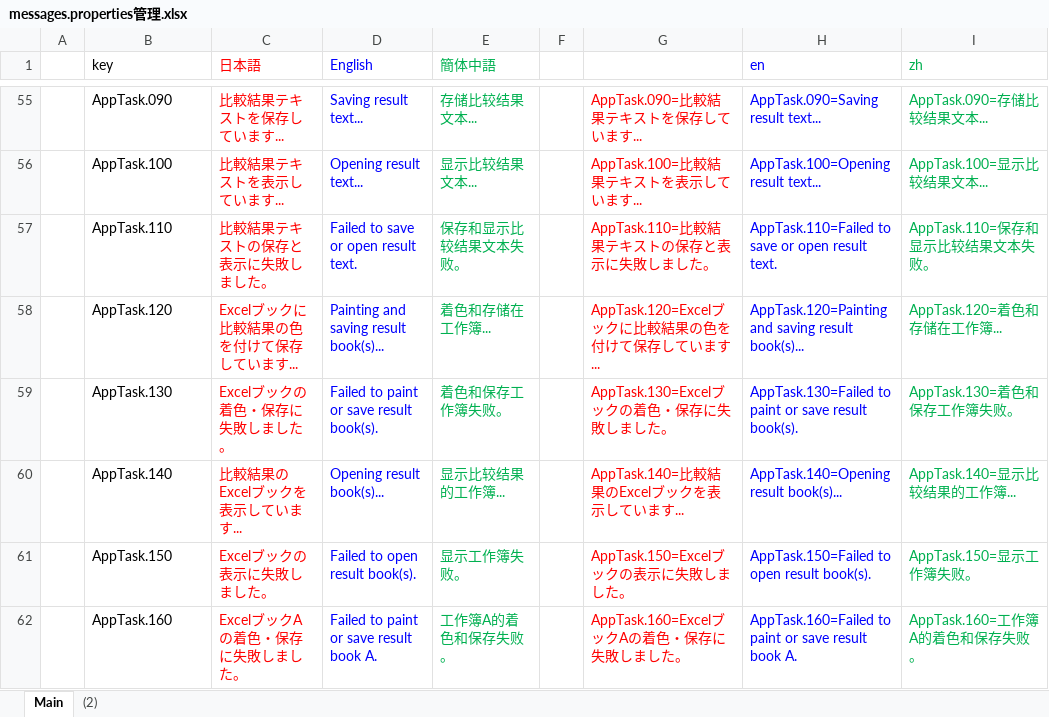
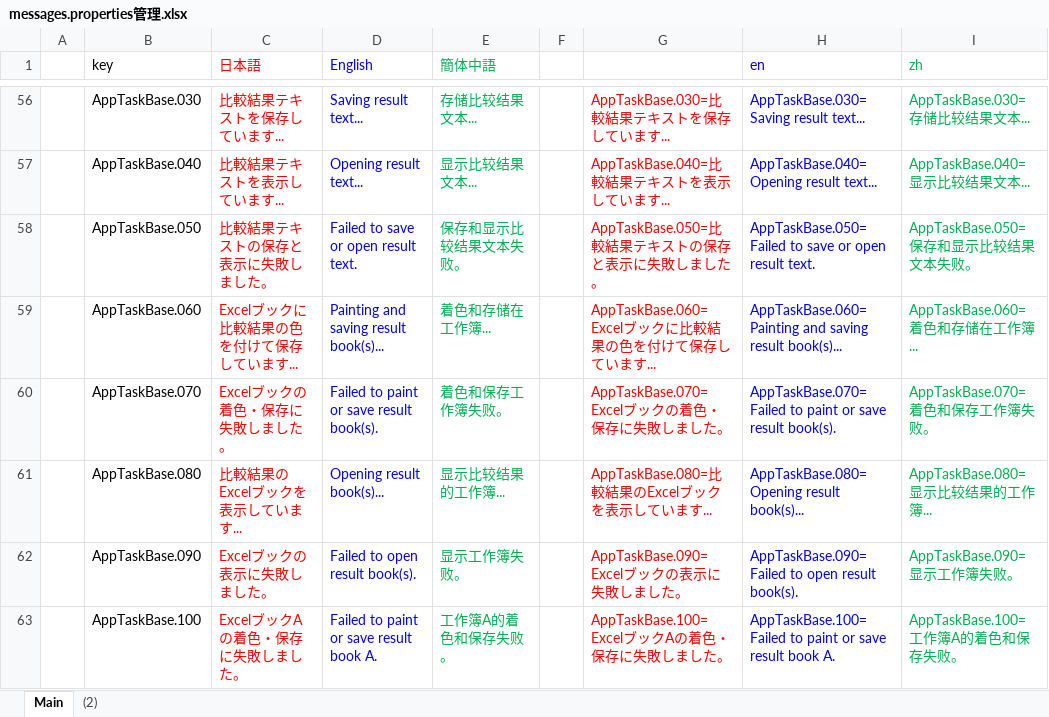
Before and after one commit to nmby/hogandiff3, an Excel workbook: xyz.hotchpotch.hogandiff/messages.properties管理.xlsx, sheet Main, drawn as a sheet; only a part is shown, gaps mark what is left out; values as stored, in another font and other column widths than the file's, no borders; addresses are those after the commit; the diff covers the shown part only; the diff names each change by its address in the sheet, - before the commit and + after, or states it on an @@ line.

```diff
--- a/xyz.hotchpotch.hogandiff/messages.properties管理.xlsx (sheet Main)
+++ b/xyz.hotchpotch.hogandiff/messages.properties管理.xlsx (sheet Main)
-B56 (key): AppTask.090
+B56 (key): AppTaskBase.030
-G56: AppTask.090=比較結果テキストを保存しています...
+G56: AppTaskBase.030=比較結果テキストを保存しています...
-H56 (en): AppTask.090=Saving result text...
+H56 (en): AppTaskBase.030=Saving result text...
-I56 (zh): AppTask.090=存储比较结果文本...
+I56 (zh): AppTaskBase.030=存储比较结果文本...
-B57 (key): AppTask.100
+B57 (key): AppTaskBase.040
-G57: AppTask.100=比較結果テキストを表示しています...
+G57: AppTaskBase.040=比較結果テキストを表示しています...
-H57 (en): AppTask.100=Opening result text...
+H57 (en): AppTaskBase.040=Opening result text...
-I57 (zh): AppTask.100=显示比较结果文本...
+I57 (zh): AppTaskBase.040=显示比较结果文本...
-B58 (key): AppTask.110
+B58 (key): AppTaskBase.050
-G58: AppTask.110=比較結果テキストの保存と表示に失敗しました。
+G58: AppTaskBase.050=比較結果テキストの保存と表示に失敗しました。
-H58 (en): AppTask.110=Failed to save…
+H58 (en): AppTaskBase.050=Failed to save…
-I58 (zh): AppTask.110=保存和显示比较结果文本失败。
+I58 (zh): AppTaskBase.050=保存和显示比较结果文本失败。
-B59 (key): AppTask.120
+B59 (key): AppTaskBase.060
-G59: AppTask.120=Excelブックに比較結果の色を付けて保存しています...
+G59: AppTaskBase.060=Excelブックに比較結果の色を付けて保存しています...
-H59 (en): AppTask.120=Painting and saving…
+H59 (en): AppTaskBase.060=Painting and saving…
-I59 (zh): AppTask.120=着色和存储在工作簿...
+I59 (zh): AppTaskBase.060=着色和存储在工作簿...
-B60 (key): AppTask.130
+B60 (key): AppTaskBase.070
-G60: AppTask.130=Excelブックの着色・保存に失敗しました。
+G60: AppTaskBase.070=Excelブックの着色・保存に失敗しました。
-H60 (en): AppTask.130=Failed to paint…
+H60 (en): AppTaskBase.070=Failed to paint…
-I60 (zh): AppTask.130=着色和保存工作簿失败。
+I60 (zh): AppTaskBase.070=着色和保存工作簿失败。
-B61 (key): AppTask.140
+B61 (key): AppTaskBase.080
-G61: AppTask.140=比較結果のExcelブックを表示しています...
+G61: AppTaskBase.080=比較結果のExcelブックを表示しています...
-H61 (en): AppTask.140=Opening result book(s)...
+H61 (en): AppTaskBase.080=Opening result book(s)...
-I61 (zh): AppTask.140=显示比较结果的工作簿...
+I61 (zh): AppTaskBase.080=显示比较结果的工作簿...
-B62 (key): AppTask.150
+B62 (key): AppTaskBase.090
-G62: AppTask.150=Excelブックの表示に失敗しました。
+G62: AppTaskBase.090=Excelブックの表示に失敗しました。
-H62 (en): AppTask.150=Failed to open result book(s).
+H62 (en): AppTaskBase.090=Failed to open result book(s).
-I62 (zh): AppTask.150=显示工作簿失败。
+I62 (zh): AppTaskBase.090=显示工作簿失败。
-B63 (key): AppTask.160
+B63 (key): AppTaskBase.100
-G63: AppTask.160=ExcelブックAの着色・保存に失敗しました。
+G63: AppTaskBase.100=ExcelブックAの着色・保存に失敗しました。
-H63 (en): AppTask.160=Failed to paint…
+H63 (en): AppTaskBase.100=Failed to paint…
-I63 (zh): AppTask.160=工作簿A的着色和保存失败。
+I63 (zh): AppTaskBase.100=工作簿A的着色和保存失败。
```
Also changed, not shown: 46 added rows, 14 removed rows, 5 moved rows and 67 edited cells elsewhere in this sheet, formulas that keep their value, 2 other files.
